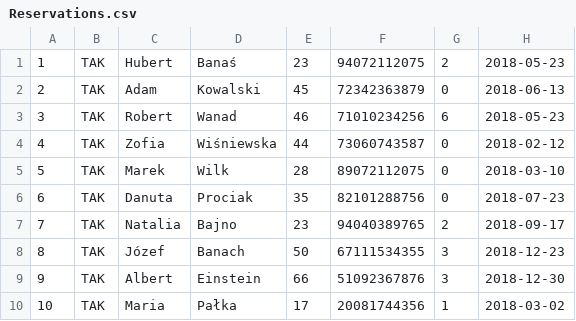
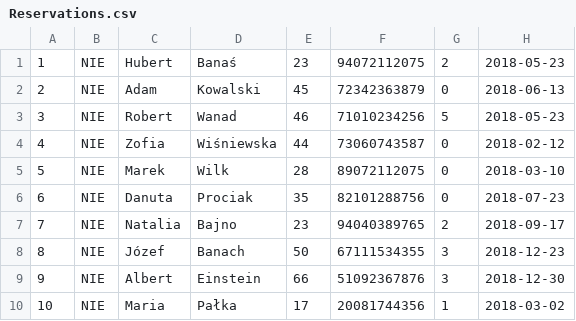
Before and after one commit to PureNihilist/Object-Oriented-Design, a CSV file: Hotel/Reservations.csv, drawn as a sheet; only a part is shown; the diff names each change by its address in the sheet, - before the commit and + after, or states it on an @@ line.

Commit message:
admin menu new options: show actual events and add new event/loading,reading and writing events into csv/upgrading clients discounts if they are have more then 5 reservations/count prices of rooms and reservations with client and seasonal discounts

```diff
--- a/Hotel/Reservations.csv
+++ b/Hotel/Reservations.csv
-B1:B10: TAK
+B1:B10: NIE
-G3: 6
+G3: 5
```
Also changed, not shown: 37 other files.
